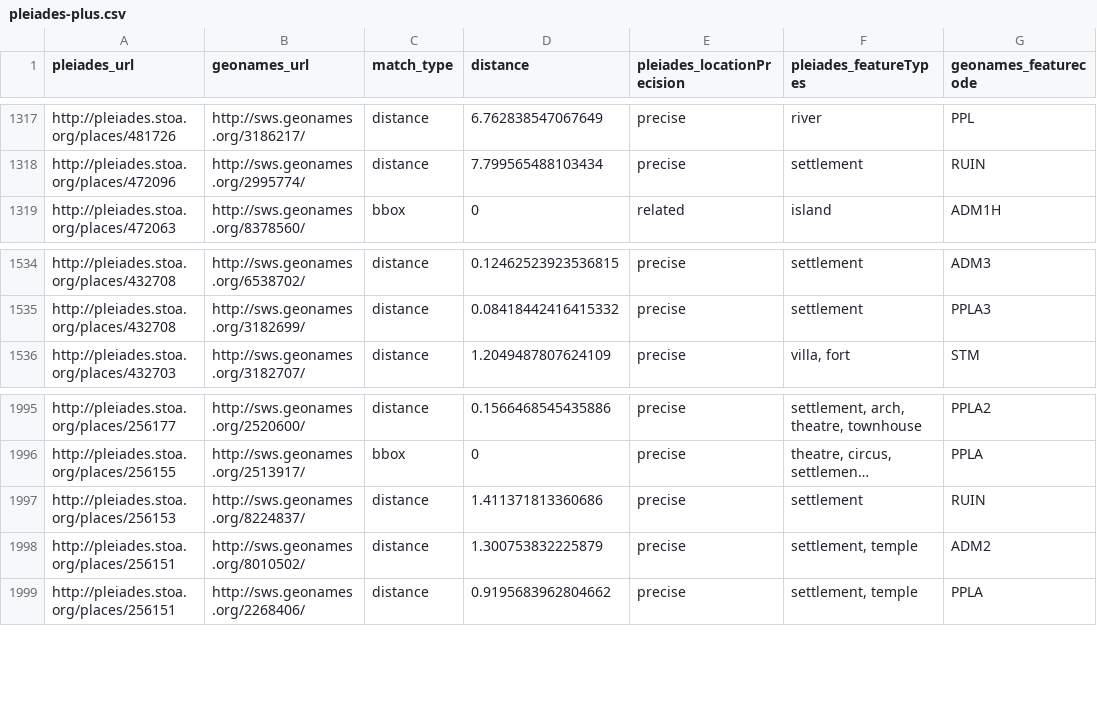
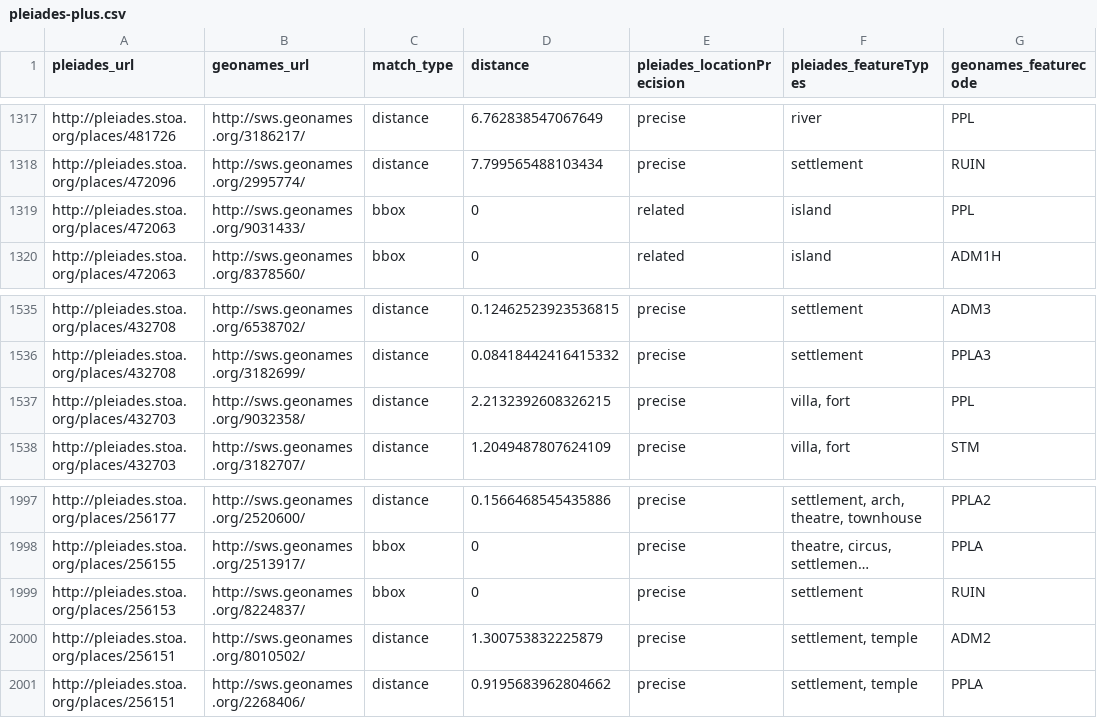
Before and after one commit to ryanfb/pleiades-plus, a CSV file: data/pleiades-plus.csv, drawn as a sheet; only a part is shown, gaps mark what is left out; long unchanged cells end in …; addresses are those after the commit; the diff names each change by its address in the sheet, - before the commit and + after, or states it on an @@ line.

Commit message:
2014-05-04 pleiades-plus.csv update

```diff
--- a/data/pleiades-plus.csv
+++ b/data/pleiades-plus.csv
+row 1319: http://pleiades.stoa.org/places/472063 | http://sws.geonames.org/9031433/ | bbox | 0 | related | island | PPL
+row 1537: http://pleiades.stoa.org/places/432703 | http://sws.geonames.org/9032358/ | distance | 2.2132392608326215 | precise | villa, fort | PPL
-C1999 (match_type): distance
+C1999 (match_type): bbox
-D1999 (distance): 1.411371813360686
+D1999 (distance): 0
```
